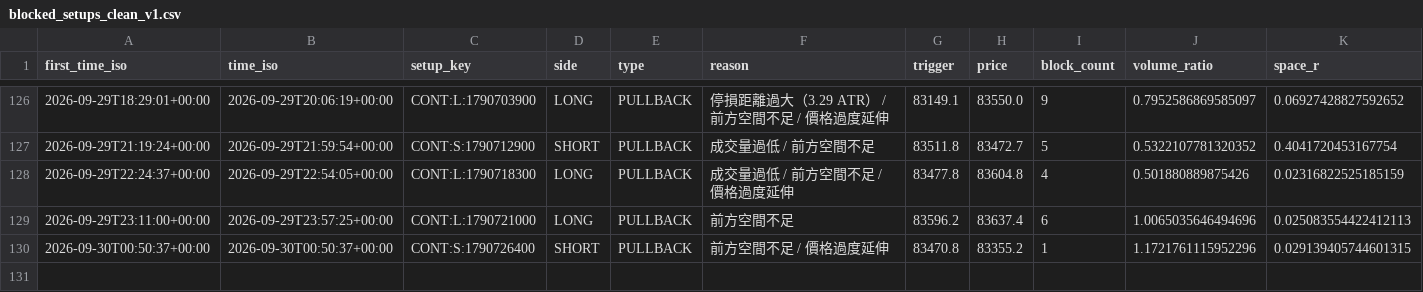
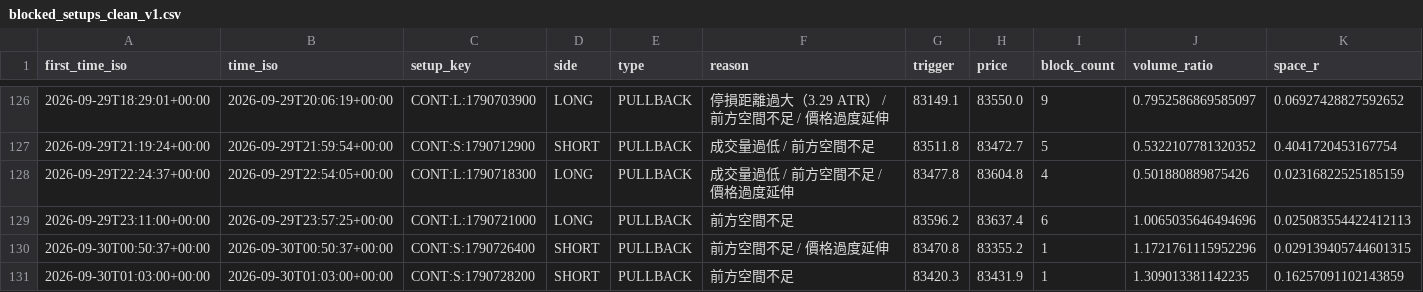
Before and after one commit to 126liangting-sketch/crypto-market-radar, a CSV file: blocked_setups_clean_v1.csv, drawn as a sheet; only a part is shown, gaps mark what is left out; rows hold the shown columns only; the diff names each change by its address in the sheet, - before the commit and + after, or states it on an @@ line.

```diff
--- a/blocked_setups_clean_v1.csv
+++ b/blocked_setups_clean_v1.csv
+row 131: 2026-09-30T01:03:00+00:00 | 2026-09-30T01:03:00+00:00 | CONT:S:1790728200 | SHORT | PULLBACK | 前方空間不足 | 83420.3 | 83431.9 | 1 | 1.309013381142235 | 0.16257091102143859
```
Also changed, not shown: paper_trades_clean_v1.csv, prepare_validation_clean_v1.csv, 6 other files.
